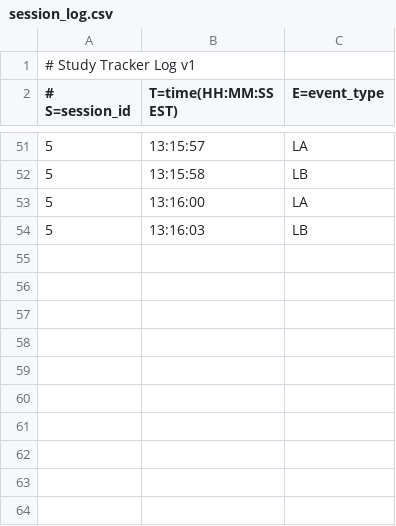
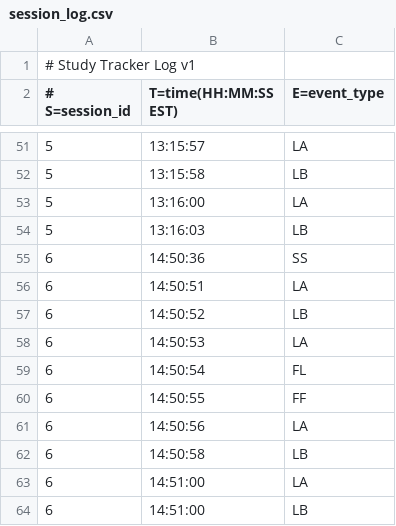
Before and after one commit to Yeti-Owner/nighthawks-hackathon, a CSV file: logs/session_log.csv, drawn as a sheet; only a part is shown, gaps mark what is left out; the diff names each change by its address in the sheet, - before the commit and + after, or states it on an @@ line.

```diff
--- a/logs/session_log.csv
+++ b/logs/session_log.csv
+row 55: 6 | 14:50:36 | SS
+row 56: 6 | 14:50:51 | LA
+row 57: 6 | 14:50:52 | LB
+row 58: 6 | 14:50:53 | LA
+row 59: 6 | 14:50:54 | FL
+row 60: 6 | 14:50:55 | FF
+row 61: 6 | 14:50:56 | LA
+row 62: 6 | 14:50:58 | LB
+row 63: 6 | 14:51:00 | LA
+row 64: 6 | 14:51:00 | LB
```
Also changed, not shown: 21 other files.
